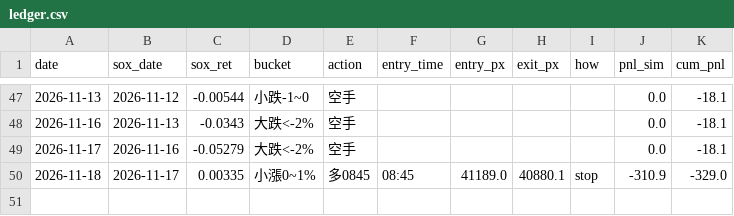
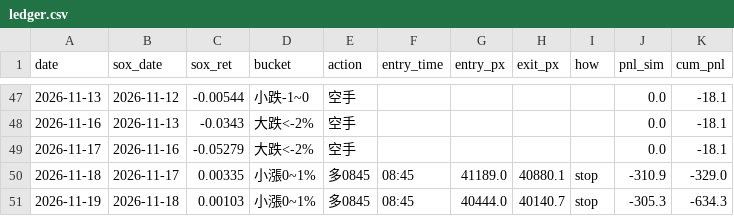
Before and after one commit to shihpc/taiwan-backtest, a CSV file: walkforward/ledger.csv, drawn as a sheet; only a part is shown, gaps mark what is left out; the diff names each change by its address in the sheet, - before the commit and + after, or states it on an @@ line.

```diff
--- a/walkforward/ledger.csv
+++ b/walkforward/ledger.csv
+row 51: 2026-11-19 | 2026-11-18 | 0.00103 | 小漲0~1% | 多0845 | 08:45 | 40444.0 | 40140.7 | stop | -305.3 | -634.3
```
